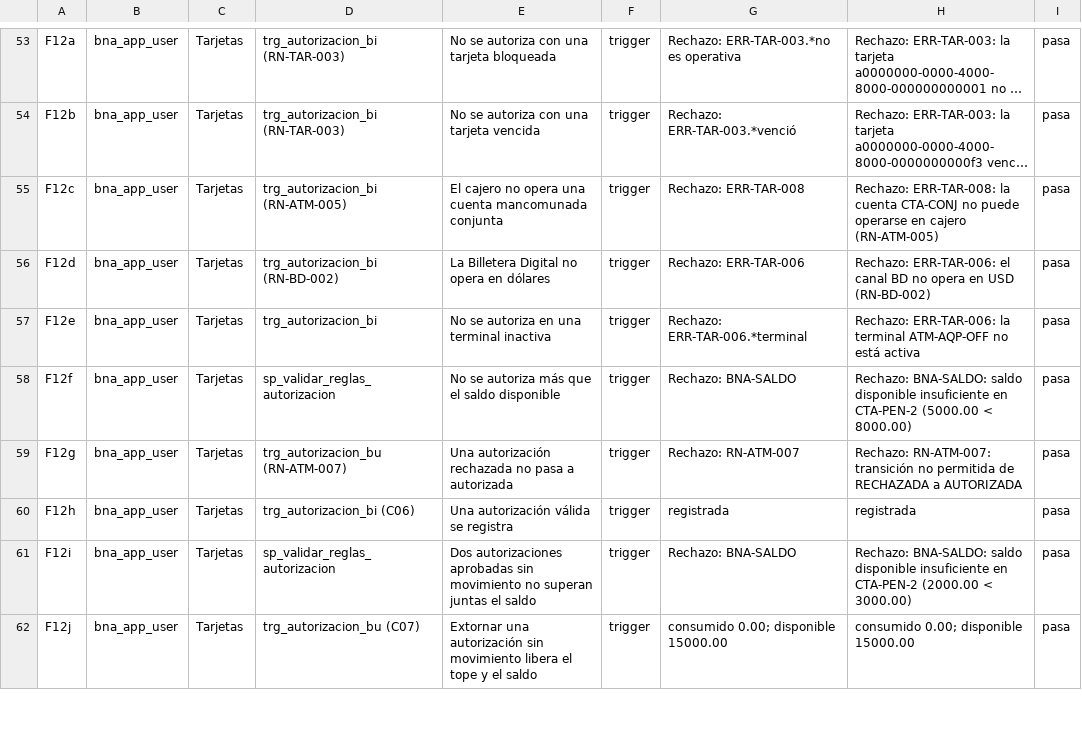
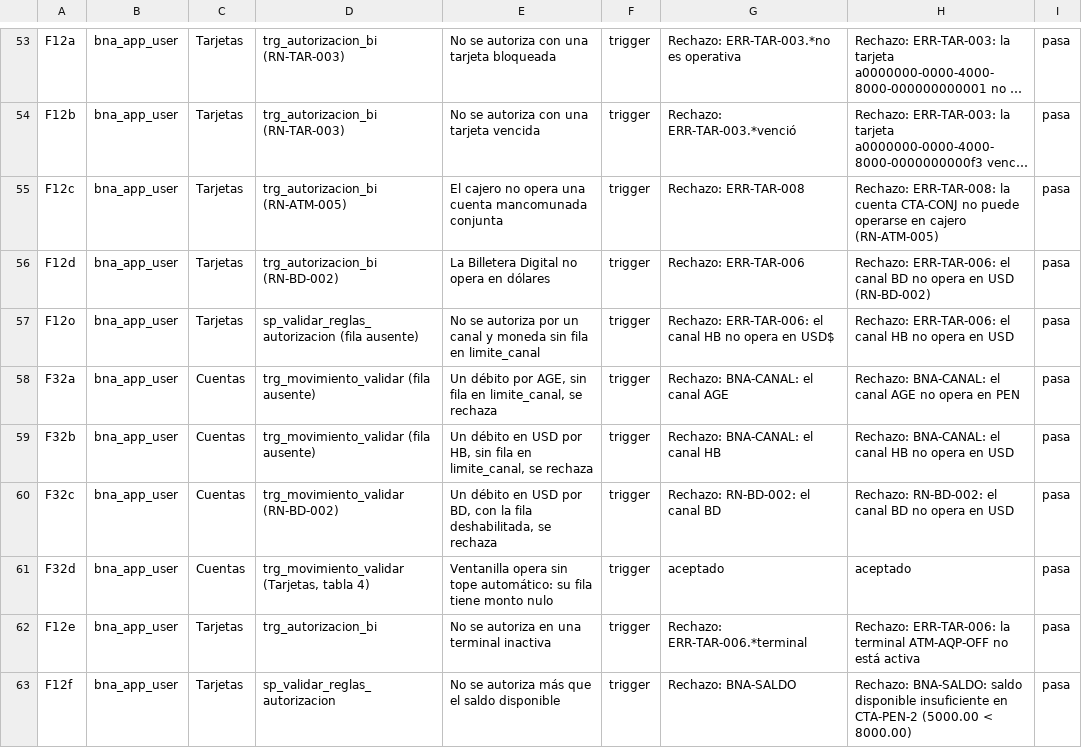
Before and after one commit to miguelpro324/bna-core-db, a TSV file: resultados/mysql/resultado.tsv, drawn as a sheet; only a part is shown, gaps mark what is left out; the shorter side is filled out with more unchanged rows; long unchanged cells end in …; the diff names each change by its address in the sheet, - before the commit and + after, or states it on an @@ line.

```diff
--- a/resultados/mysql/resultado.tsv
+++ b/resultados/mysql/resultado.tsv
+row 57: F12o | bna_app_user | Tarjetas | sp_validar_reglas_autorizacion (fila ausente) | No se autoriza por un canal y moneda sin fila en limite_canal | trigger | Rechazo: ERR-TAR-006: el canal HB no opera en USD$ | Rechazo: ERR-TAR-006: el canal HB no opera en USD | pasa
+row 58: F32a | bna_app_user | Cuentas | trg_movimiento_validar (fila ausente) | Un débito por AGE, sin fila en limite_canal, se rechaza | trigger | Rechazo: BNA-CANAL: el canal AGE | Rechazo: BNA-CANAL: el canal AGE no opera en PEN | pasa
+row 59: F32b | bna_app_user | Cuentas | trg_movimiento_validar (fila ausente) | Un débito en USD por HB, sin fila en limite_canal, se rechaza | trigger | Rechazo: BNA-CANAL: el canal HB | Rechazo: BNA-CANAL: el canal HB no opera en USD | pasa
+row 60: F32c | bna_app_user | Cuentas | trg_movimiento_validar (RN-BD-002) | Un débito en USD por BD, con la fila deshabilitada, se rechaza | trigger | Rechazo: RN-BD-002: el canal BD | Rechazo: RN-BD-002: el canal BD no opera en USD | pasa
+row 61: F32d | bna_app_user | Cuentas | trg_movimiento_validar (Tarjetas, tabla 4) | Ventanilla opera sin tope automático: su fila tiene monto nulo | trigger | aceptado | aceptado | pasa
```
Also changed, not shown: resultados/mysql/resultado-mysql84.csv, resultados/trazabilidad.csv, 8 other files.
